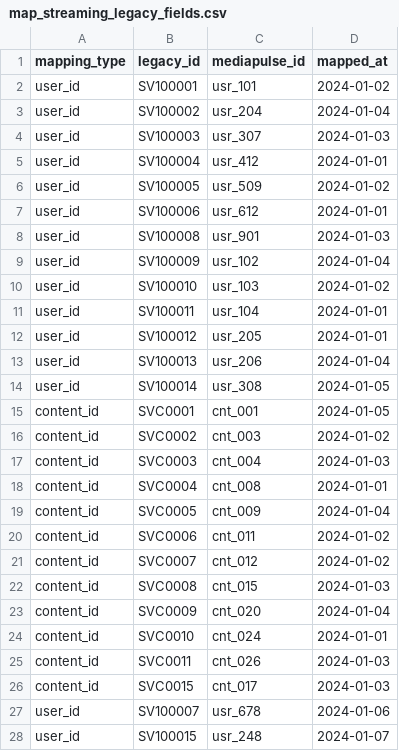
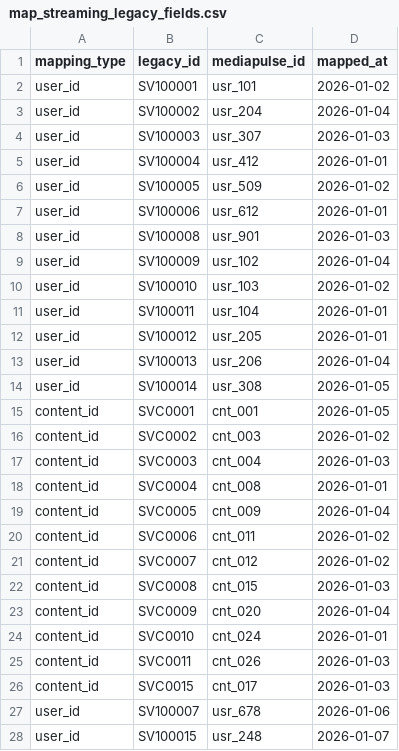
Before and after one commit to godatadriven/academy-dbt-at-scale, a CSV file: mediapulse_analytics/seeds/map_streaming_legacy_fields.csv, drawn as a sheet; only a part is shown; the diff covers the shown part only.

```diff
--- a/mediapulse_analytics/seeds/map_streaming_legacy_fields.csv
+++ b/mediapulse_analytics/seeds/map_streaming_legacy_fields.csv
@@ -1,28 +1,28 @@
 mapping_type,legacy_id,mediapulse_id,mapped_at
-user_id,SV100001,usr_101,2024-01-02
-user_id,SV100002,usr_204,2024-01-04
-user_id,SV100003,usr_307,2024-01-03
-user_id,SV100004,usr_412,2024-01-01
-user_id,SV100005,usr_509,2024-01-02
-user_id,SV100006,usr_612,2024-01-01
-user_id,SV100008,usr_901,2024-01-03
-user_id,SV100009,usr_102,2024-01-04
-user_id,SV100010,usr_103,2024-01-02
-user_id,SV100011,usr_104,2024-01-01
-user_id,SV100012,usr_205,2024-01-01
-user_id,SV100013,usr_206,2024-01-04
-user_id,SV100014,usr_308,2024-01-05
-content_id,SVC0001,cnt_001,2024-01-05
-content_id,SVC0002,cnt_003,2024-01-02
-content_id,SVC0003,cnt_004,2024-01-03
-content_id,SVC0004,cnt_008,2024-01-01
-content_id,SVC0005,cnt_009,2024-01-04
-content_id,SVC0006,cnt_011,2024-01-02
-content_id,SVC0007,cnt_012,2024-01-02
-content_id,SVC0008,cnt_015,2024-01-03
-content_id,SVC0009,cnt_020,2024-01-04
-content_id,SVC0010,cnt_024,2024-01-01
-content_id,SVC0011,cnt_026,2024-01-03
-content_id,SVC0015,cnt_017,2024-01-03
-user_id,SV100007,usr_678,2024-01-06
-user_id,SV100015,usr_248,2024-01-07
+user_id,SV100001,usr_101,2026-01-02
+user_id,SV100002,usr_204,2026-01-04
+user_id,SV100003,usr_307,2026-01-03
+user_id,SV100004,usr_412,2026-01-01
+user_id,SV100005,usr_509,2026-01-02
+user_id,SV100006,usr_612,2026-01-01
+user_id,SV100008,usr_901,2026-01-03
+user_id,SV100009,usr_102,2026-01-04
+user_id,SV100010,usr_103,2026-01-02
+user_id,SV100011,usr_104,2026-01-01
+user_id,SV100012,usr_205,2026-01-01
+user_id,SV100013,usr_206,2026-01-04
+user_id,SV100014,usr_308,2026-01-05
+content_id,SVC0001,cnt_001,2026-01-05
+content_id,SVC0002,cnt_003,2026-01-02
+content_id,SVC0003,cnt_004,2026-01-03
+content_id,SVC0004,cnt_008,2026-01-01
+content_id,SVC0005,cnt_009,2026-01-04
+content_id,SVC0006,cnt_011,2026-01-02
+content_id,SVC0007,cnt_012,2026-01-02
+content_id,SVC0008,cnt_015,2026-01-03
+content_id,SVC0009,cnt_020,2026-01-04
+content_id,SVC0010,cnt_024,2026-01-01
+content_id,SVC0011,cnt_026,2026-01-03
+content_id,SVC0015,cnt_017,2026-01-03
+user_id,SV100007,usr_678,2026-01-06
+user_id,SV100015,usr_248,2026-01-07
```
Also changed, not shown: 10 edited cells elsewhere in this file, set_up_project/seeds/_seeds_setup/raw_legacy_streaming__watch_pings.csv, set_up_project/seeds/_seeds_setup/raw_streaming__content_catalog.csv, 2 other files.
